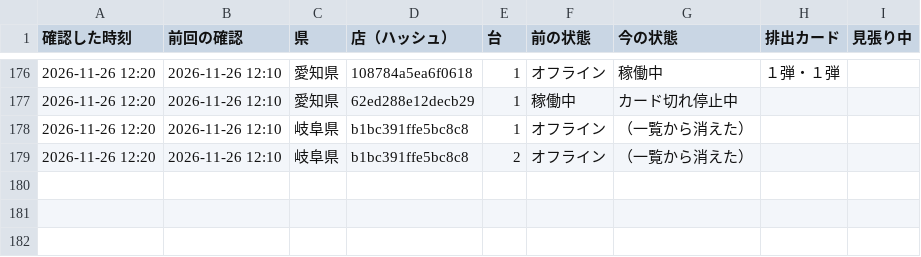
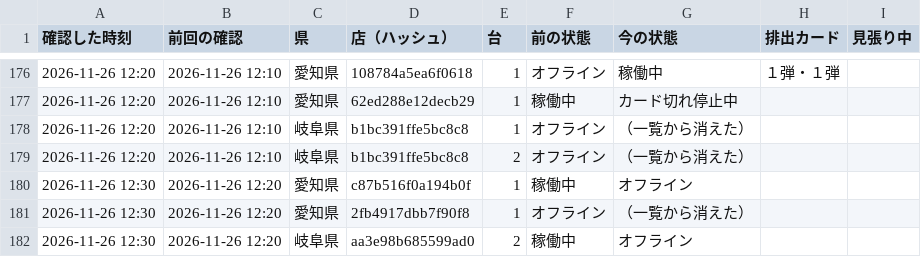
Before and after one commit to kous8770/aikatsu-shop-watch, a CSV file: status_log.csv, drawn as a sheet; only a part is shown, gaps mark what is left out.

```diff
--- a/status_log.csv
+++ b/status_log.csv
@@ -179 +179,4 @@
 2026-11-26 12:20,2026-11-26 12:10,岐阜県,b1bc391ffe5bc8c8,2,オフライン,（一覧から消えた）,,
+2026-11-26 12:30,2026-11-26 12:20,愛知県,c87b516f0a194b0f,1,稼働中,オフライン,,
+2026-11-26 12:30,2026-11-26 12:20,愛知県,2fb4917dbb7f90f8,1,オフライン,（一覧から消えた）,,
+2026-11-26 12:30,2026-11-26 12:20,岐阜県,aa3e98b685599ad0,2,稼働中,オフライン,,
```
Also changed, not shown: 1 other file.
